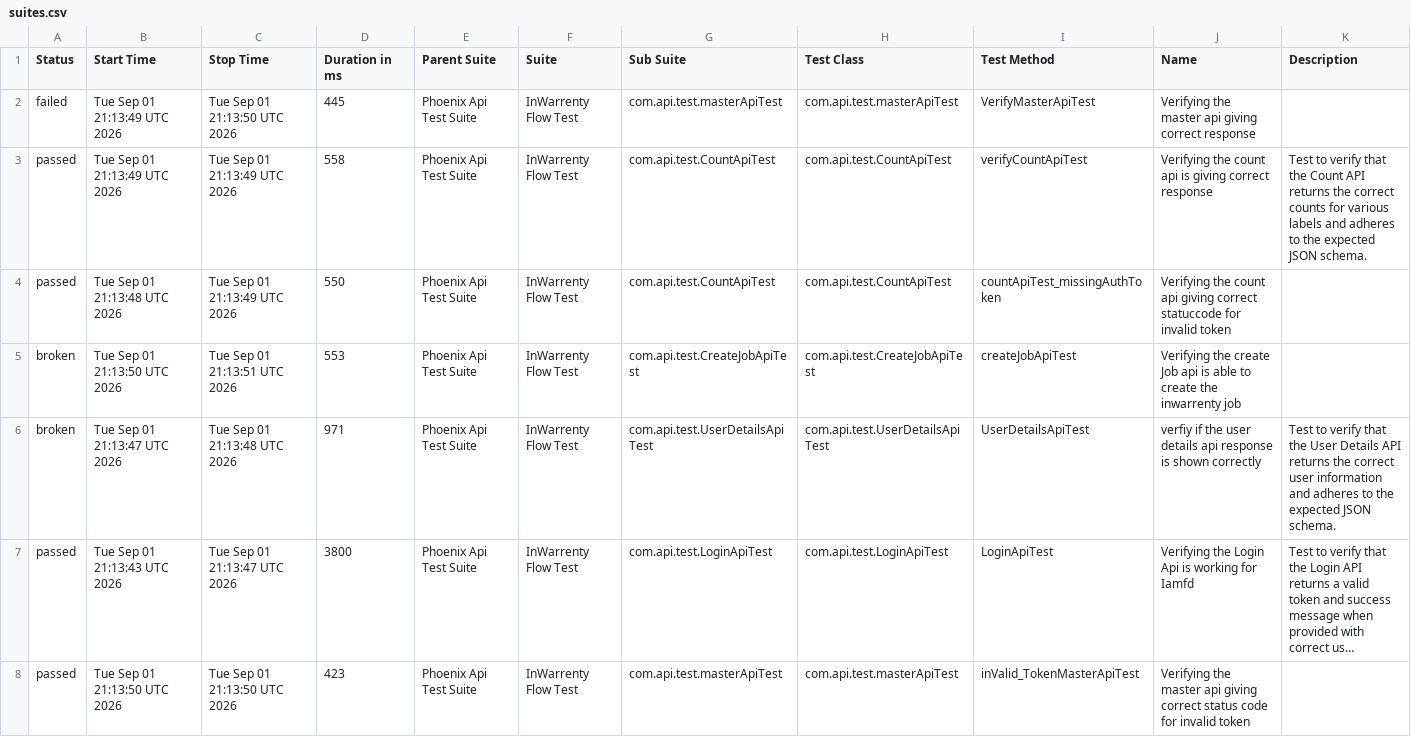
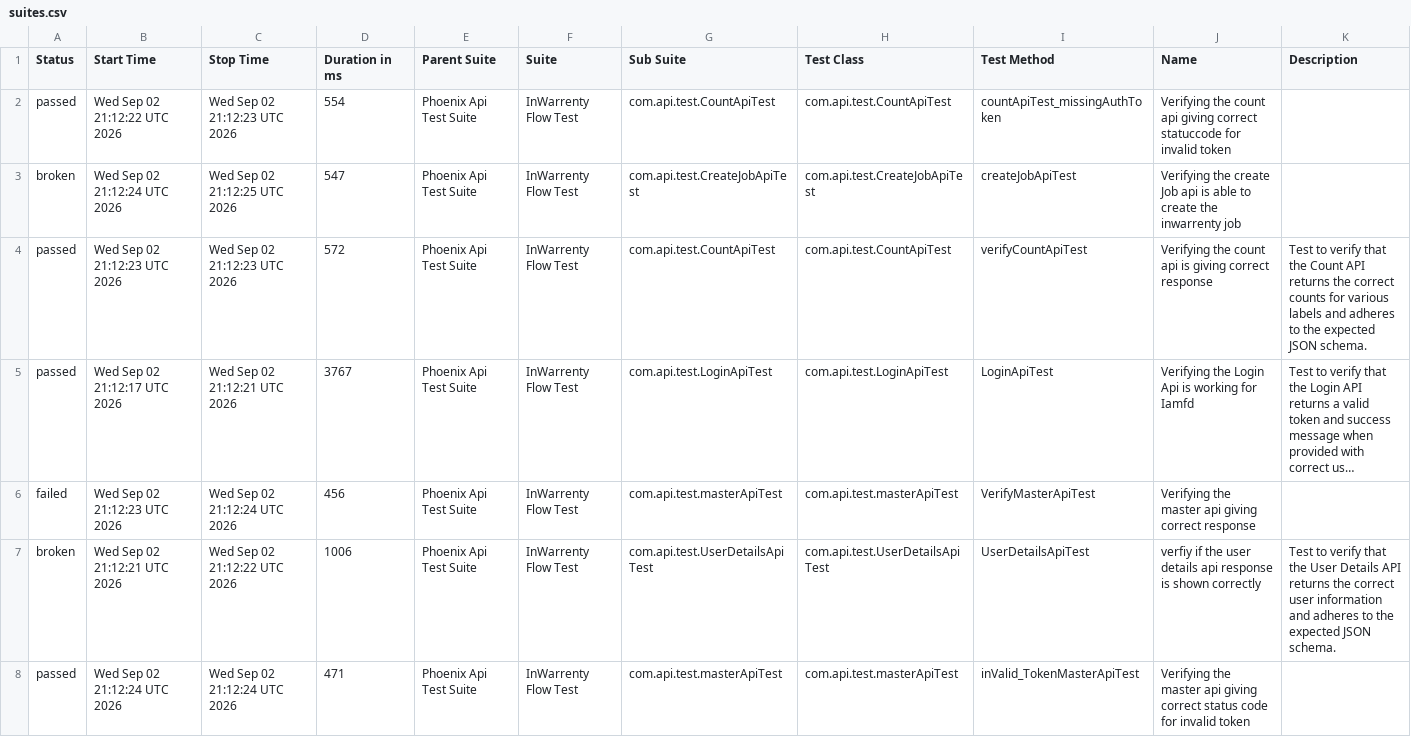
Before and after one commit to ganeshbs98/UI_APIFrameWork, a CSV file: data/suites.csv, drawn as a sheet; long unchanged cells end in …; removed rows and columns are numbered as before the commit, all else as after; the diff names each change by its address in the sheet, - before the commit and + after, or states it on an @@ line.

```diff
--- a/data/suites.csv
+++ b/data/suites.csv
-row 2: failed | Tue Sep 01 21:13:49 UTC 2026 | Tue Sep 01 21:13:50 UTC 2026 | 445 | Phoenix Api Test Suite | InWarrenty Flow Test | com.api.test.masterApiTest | com.api.test.masterApiTest | VerifyMasterApiTest | Verifying the master api giving correct response
-row 3: passed | Tue Sep 01 21:13:49 UTC 2026 | Tue Sep 01 21:13:49 UTC 2026 | 558 | Phoenix Api Test Suite | InWarrenty Flow Test | com.api.test.CountApiTest | com.api.test.CountApiTest | verifyCountApiTest | Verifying the count api is giving correct response | Test to verify that the Count API returns the correct counts for various labels and adheres to the expected JSON schema.
-B2 (Start Time): Tue Sep 01 21:13:48 UTC 2026
+B2 (Start Time): Wed Sep 02 21:12:22 UTC 2026
-C2 (Stop Time): Tue Sep 01 21:13:49 UTC 2026
+C2 (Stop Time): Wed Sep 02 21:12:23 UTC 2026
-D2 (Duration in ms): 550
+D2 (Duration in ms): 554
-B3 (Start Time): Tue Sep 01 21:13:50 UTC 2026
+B3 (Start Time): Wed Sep 02 21:12:24 UTC 2026
-C3 (Stop Time): Tue Sep 01 21:13:51 UTC 2026
+C3 (Stop Time): Wed Sep 02 21:12:25 UTC 2026
-D3 (Duration in ms): 553
+D3 (Duration in ms): 547
-row 6: broken | Tue Sep 01 21:13:47 UTC 2026 | Tue Sep 01 21:13:48 UTC 2026 | 971 | Phoenix Api Test Suite | InWarrenty Flow Test | com.api.test.UserDetailsApiTest | com.api.test.UserDetailsApiTest | UserDetailsApiTest | verfiy if the user details api response is shown correctly | Test to verify that the User Details API returns the correct user information and adheres to the expected JSON schema.
+row 4: passed | Wed Sep 02 21:12:23 UTC 2026 | Wed Sep 02 21:12:23 UTC 2026 | 572 | Phoenix Api Test Suite | InWarrenty Flow Test | com.api.test.CountApiTest | com.api.test.CountApiTest | verifyCountApiTest | Verifying the count api is giving correct response | Test to verify that the Count API returns the correct counts for various labels and adheres to the expected JSON schema.
-B5 (Start Time): Tue Sep 01 21:13:43 UTC 2026
+B5 (Start Time): Wed Sep 02 21:12:17 UTC 2026
-C5 (Stop Time): Tue Sep 01 21:13:47 UTC 2026
+C5 (Stop Time): Wed Sep 02 21:12:21 UTC 2026
-D5 (Duration in ms): 3800
+D5 (Duration in ms): 3767
+row 6: failed | Wed Sep 02 21:12:23 UTC 2026 | Wed Sep 02 21:12:24 UTC 2026 | 456 | Phoenix Api Test Suite | InWarrenty Flow Test | com.api.test.masterApiTest | com.api.test.masterApiTest | VerifyMasterApiTest | Verifying the master api giving correct response
+row 7: broken | Wed Sep 02 21:12:21 UTC 2026 | Wed Sep 02 21:12:22 UTC 2026 | 1006 | Phoenix Api Test Suite | InWarrenty Flow Test | com.api.test.UserDetailsApiTest | com.api.test.UserDetailsApiTest | UserDetailsApiTest | verfiy if the user details api response is shown correctly | Test to verify that the User Details API returns the correct user information and adheres to the expected JSON schema.
-B8 (Start Time): Tue Sep 01 21:13:50 UTC 2026
+B8 (Start Time): Wed Sep 02 21:12:24 UTC 2026
-C8 (Stop Time): Tue Sep 01 21:13:50 UTC 2026
+C8 (Stop Time): Wed Sep 02 21:12:24 UTC 2026
-D8 (Duration in ms): 423
+D8 (Duration in ms): 471
```
Also changed, not shown: data/behaviors.csv, 48 other files.
